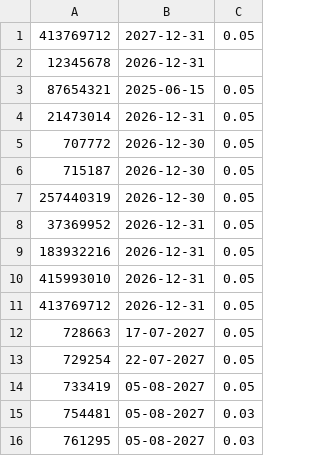
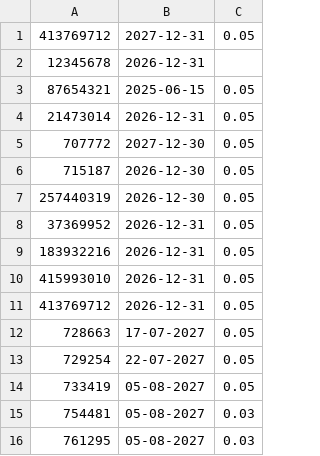
Before and after one commit to Danish023131/Mlm-licence-, a CSV file: mlmlicence.csv, drawn as a sheet.

Commit message:
Change expiry date for entry 707772 to 2027-12-30
Updated expiry date for entry 707772.

```diff
--- a/mlmlicence.csv
+++ b/mlmlicence.csv
@@ -4,3 +4,3 @@
 21473014,2026-12-31,0.05
-707772,2026-12-30,0.05
+707772,2027-12-30,0.05
 715187,2026-12-30,0.05
```
